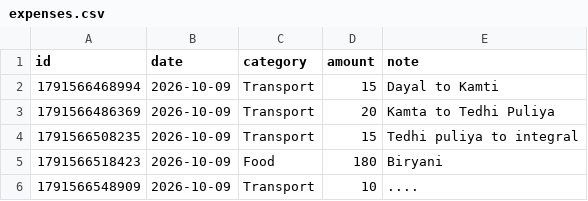
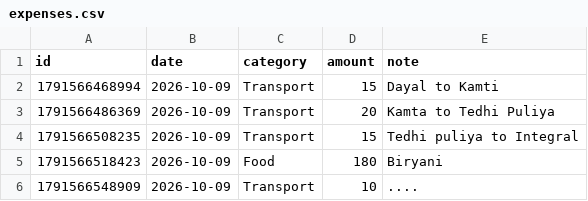
Before and after one commit to rohit077700777077/spend-tracker, a CSV file: data/expenses.csv, drawn as a sheet.

Commit message:
Update expenses 2026-10-09T22:27:23.167Z

```diff
--- a/data/expenses.csv
+++ b/data/expenses.csv
@@ -3,3 +3,3 @@ id,date,category,amount,note
 1791566486369,2026-10-09,Transport,20,Kamta to Tedhi Puliya
-1791566508235,2026-10-09,Transport,15,Tedhi puliya to integral
+1791566508235,2026-10-09,Transport,15,Tedhi puliya to Integral
 1791566518423,2026-10-09,Food,180,Biryani
```
